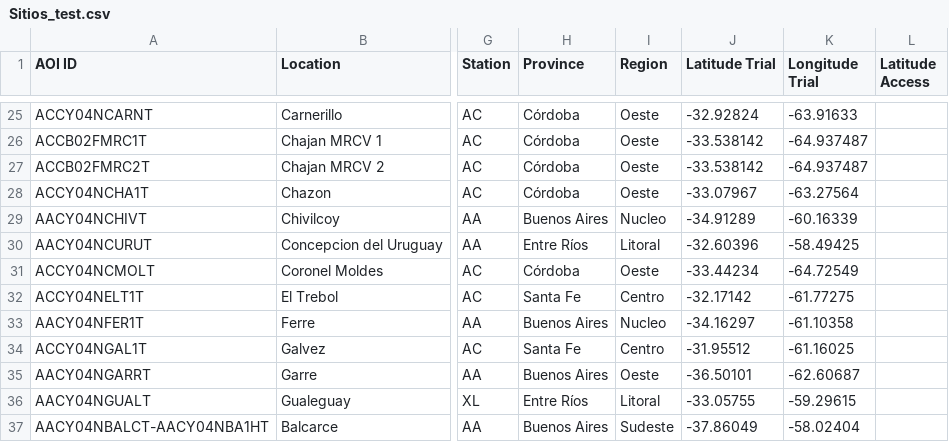
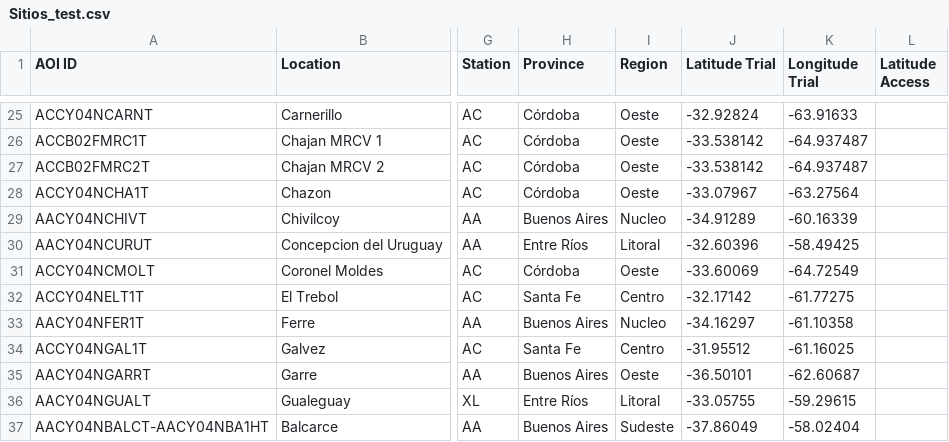
Before and after one commit to LAAR-TESTING-AR/field-trial-master-platform, a CSV file: Sitios_test.csv, drawn as a sheet; only a part is shown, gaps mark what is left out; the diff names each change by its address in the sheet, - before the commit and + after, or states it on an @@ line.

Commit message:
Actualizacion automatica de Sitios.csv desde SharePoint

```diff
--- a/Sitios_test.csv
+++ b/Sitios_test.csv
-J31 (Latitude Trial): -33.44234
+J31 (Latitude Trial): -33.60069
```
